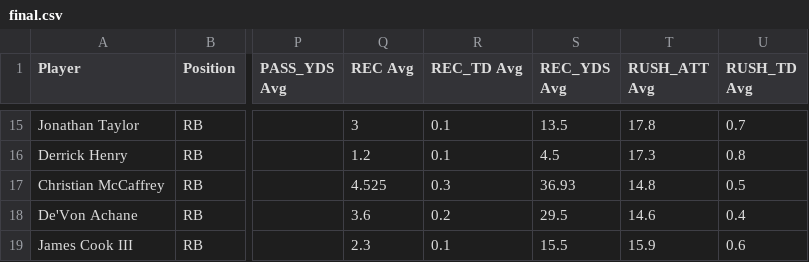
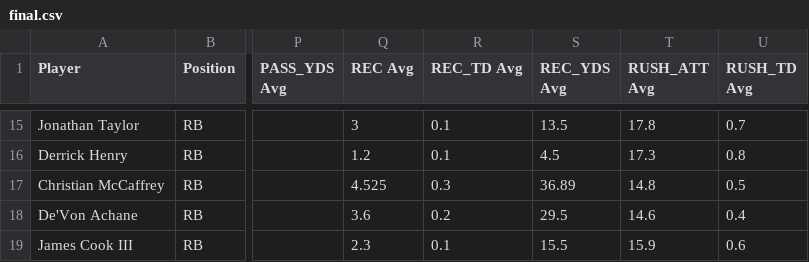
Before and after one commit to 925Sports/925Sports-nfl-dfs-data, a CSV file: final.csv, drawn as a sheet; only a part is shown, gaps mark what is left out; the diff names each change by its address in the sheet, - before the commit and + after, or states it on an @@ line.

```diff
--- a/final.csv
+++ b/final.csv
-S17 (REC_YDS Avg): 36.93
+S17 (REC_YDS Avg): 36.89
```
Also changed, not shown: 1 other file.
